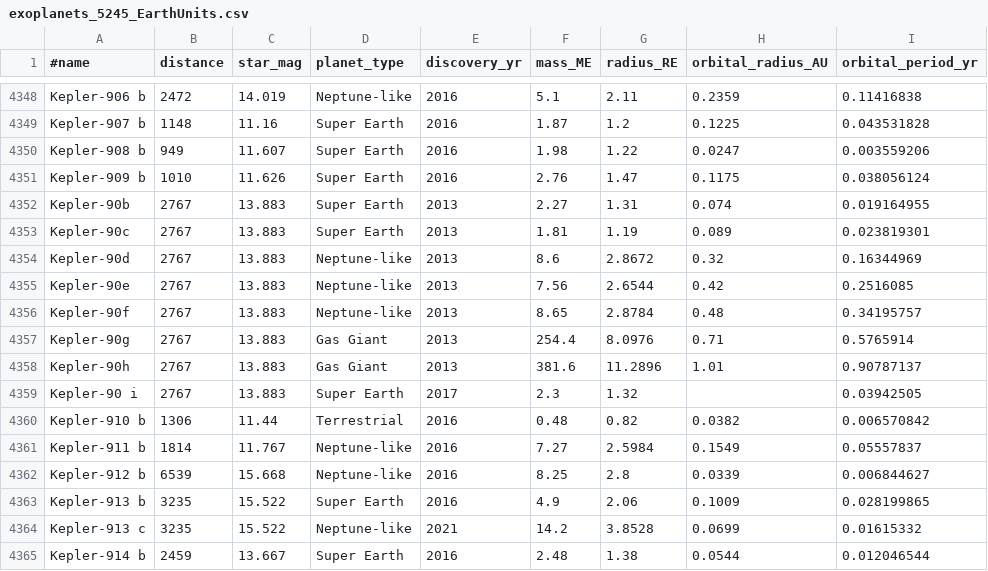
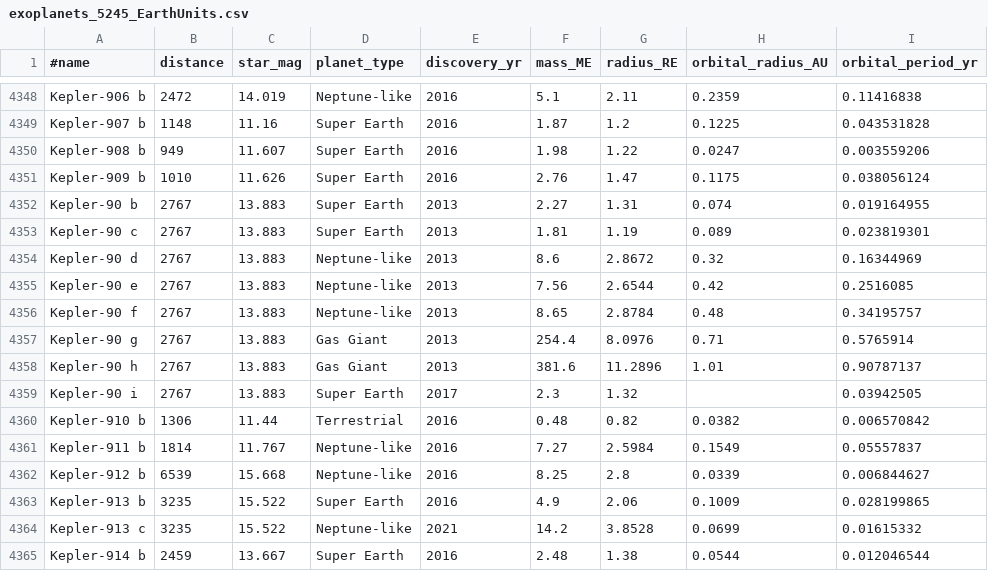
Before and after one commit to rlpitts/Matplotlib4Publication, a CSV file: exoplanets_5245_EarthUnits.csv, drawn as a sheet; only a part is shown, gaps mark what is left out; the diff names each change by its address in the sheet, - before the commit and + after, or states it on an @@ line.

```diff
--- a/exoplanets_5245_EarthUnits.csv
+++ b/exoplanets_5245_EarthUnits.csv
-A4352 (#name): Kepler-90b
+A4352 (#name): Kepler-90 b
-A4353 (#name): Kepler-90c
+A4353 (#name): Kepler-90 c
-A4354 (#name): Kepler-90d
+A4354 (#name): Kepler-90 d
-A4355 (#name): Kepler-90e
+A4355 (#name): Kepler-90 e
-A4356 (#name): Kepler-90f
+A4356 (#name): Kepler-90 f
-A4357 (#name): Kepler-90g
+A4357 (#name): Kepler-90 g
-A4358 (#name): Kepler-90h
+A4358 (#name): Kepler-90 h
```
Also changed, not shown: 4 other files.
